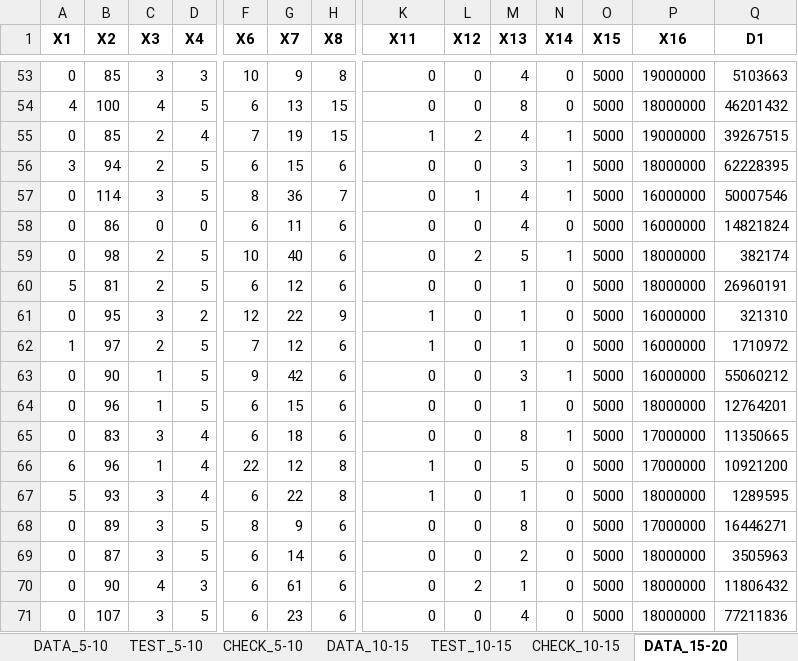
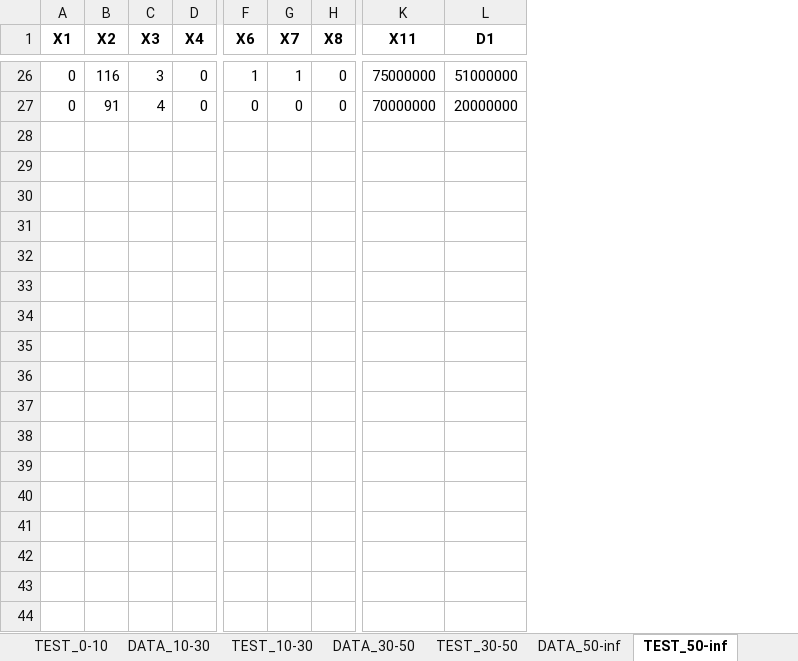
Before and after one commit to Bloodies/HSE-University-projects, an Excel workbook: Course-4/Neural-networks/datasetD1.xlsx, sheet TEST_50-inf, drawn as a sheet; only a part is shown, gaps mark what is left out; values as stored, in another font and other column widths than the file's, no borders; removed rows and columns are numbered as before the commit, all else as after; rows hold the shown columns only; the diff covers the shown part only; the diff names each change by its address in the sheet, - before the commit and + after, or states it on an @@ line.

```diff
--- a/Course-4/Neural-networks/datasetD1.xlsx (sheet TEST_50-inf)
+++ b/Course-4/Neural-networks/datasetD1.xlsx (sheet TEST_50-inf)
-sheet tab: DATA_5-10
+sheet tab: TEST_0-10
-sheet tab: TEST_5-10
+sheet tab: DATA_10-30
-sheet tab: CHECK_5-10
+sheet tab: TEST_10-30
-sheet tab: CHECK_10-15
+sheet tab: DATA_50-inf
-sheet tab: DATA_15-20
+sheet tab: TEST_50-inf
-sheet tab: DATA_10-15
-sheet tab: TEST_10-15
-column L (X12), row 53: 0; row 68: 0
-column M (X13), row 53: 4; row 68: 8
-column N (X14), row 53: 0; row 68: 0
-column O (X15), row 53: 5000; row 68: 5000
-column P (X16), row 53: 19000000; row 68: 17000000
-B26 (X2): 85
+B26 (X2): 116
-D26 (X4): 3
+D26 (X4): 0
-F26 (X6): 10
+F26 (X6): 1
-G26 (X7): 9
+G26 (X7): 1
-H26 (X8): 8
+H26 (X8): 0
-K26 (X11): 0
+K26 (X11): 75000000
-L26 (D1): 5103663
+L26 (D1): 51000000
-row 54: 4 | 100 | 4 | 5 | 6 | 13 | 15 | 0 | 0 | 8 | 0 | 5000 | 18000000 | 46201432
-row 55: 0 | 85 | 2 | 4 | 7 | 19 | 15 | 1 | 2 | 4 | 1 | 5000 | 19000000 | 39267515
-row 56: 3 | 94 | 2 | 5 | 6 | 15 | 6 | 0 | 0 | 3 | 1 | 5000 | 18000000 | 62228395
-row 57: 0 | 114 | 3 | 5 | 8 | 36 | 7 | 0 | 1 | 4 | 1 | 5000 | 16000000 | 50007546
-row 58: 0 | 86 | 0 | 0 | 6 | 11 | 6 | 0 | 0 | 4 | 0 | 5000 | 16000000 | 14821824
-row 59: 0 | 98 | 2 | 5 | 10 | 40 | 6 | 0 | 2 | 5 | 1 | 5000 | 18000000 | 382174
-row 60: 5 | 81 | 2 | 5 | 6 | 12 | 6 | 0 | 0 | 1 | 0 | 5000 | 18000000 | 26960191
-row 61: 0 | 95 | 3 | 2 | 12 | 22 | 9 | 1 | 0 | 1 | 0 | 5000 | 16000000 | 321310
-row 62: 1 | 97 | 2 | 5 | 7 | 12 | 6 | 1 | 0 | 1 | 0 | 5000 | 16000000 | 1710972
-row 63: 0 | 90 | 1 | 5 | 9 | 42 | 6 | 0 | 0 | 3 | 1 | 5000 | 16000000 | 55060212
-row 64: 0 | 96 | 1 | 5 | 6 | 15 | 6 | 0 | 0 | 1 | 0 | 5000 | 18000000 | 12764201
-row 65: 0 | 83 | 3 | 4 | 6 | 18 | 6 | 0 | 0 | 8 | 1 | 5000 | 17000000 | 11350665
-row 66: 6 | 96 | 1 | 4 | 22 | 12 | 8 | 1 | 0 | 5 | 0 | 5000 | 17000000 | 10921200
-row 67: 5 | 93 | 3 | 4 | 6 | 22 | 8 | 1 | 0 | 1 | 0 | 5000 | 18000000 | 1289595
-B27 (X2): 89
+B27 (X2): 91
-C27 (X3): 3
+C27 (X3): 4
-D27 (X4): 5
+D27 (X4): 0
-F27 (X6): 8
+F27 (X6): 0
-G27 (X7): 9
+G27 (X7): 0
-H27 (X8): 6
+H27 (X8): 0
-K27 (X11): 0
+K27 (X11): 70000000
-L27 (D1): 16446271
+L27 (D1): 20000000
-row 69: 0 | 87 | 3 | 5 | 6 | 14 | 6 | 0 | 0 | 2 | 0 | 5000 | 18000000 | 3505963
-row 70: 0 | 90 | 4 | 3 | 6 | 61 | 6 | 0 | 2 | 1 | 0 | 5000 | 18000000 | 11806432
-row 71: 0 | 107 | 3 | 5 | 6 | 23 | 6 | 0 | 0 | 4 | 0 | 5000 | 18000000 | 77211836
```
Also changed, not shown: 20 added rows, 51 removed rows and 29 edited cells elsewhere in this sheet, sheet DATA, sheet DATA_30-50, sheet DATA_10-30, sheet DATA_0-10, sheet DATA_50-inf, sheet TEST_0-10, 3 more sheets, other sheet tabs, Course-4/Neural-networks/dataset.xlsx, Course-4/Neural-networks/datasetD2.xlsx, 6 other files.
